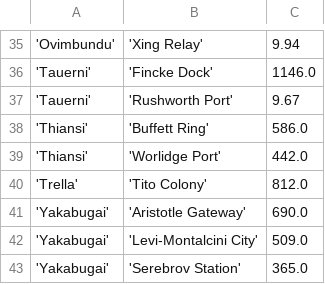
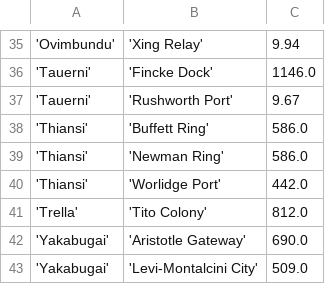
Before and after one commit to EliteDangerous/tradedangerous, a CSV file: data/Station.csv, drawn as a sheet; only a part is shown, gaps mark what is left out; the shorter side is filled out with more unchanged rows; the diff names each change by its address in the sheet, - before the commit and + after, or states it on an @@ line.

Commit message:
New station: Thiansi/Newman Ring

```diff
--- a/data/Station.csv
+++ b/data/Station.csv
+row 39: 'Thiansi' | 'Newman Ring' | 586.0
```
Also changed, not shown: data/StationAttributes.csv.
